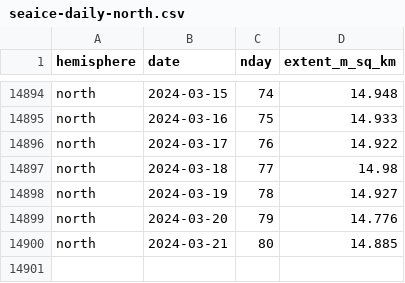
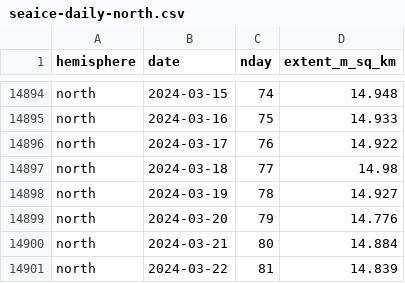
Before and after one commit to 360-info/tracker-seaice, a CSV file: data/seaice-daily-north.csv, drawn as a sheet; only a part is shown, gaps mark what is left out.

```diff
--- a/data/seaice-daily-north.csv
+++ b/data/seaice-daily-north.csv
@@ -14899,2 +14899,3 @@ north,2024-03-19,78,14.927
 north,2024-03-20,79,14.776
-north,2024-03-21,80,14.885
+north,2024-03-21,80,14.884
+north,2024-03-22,81,14.839
```
Also changed, not shown: data/seaice-daily-south.csv, data/seaice-thisyear-north.csv, 1 other file.
